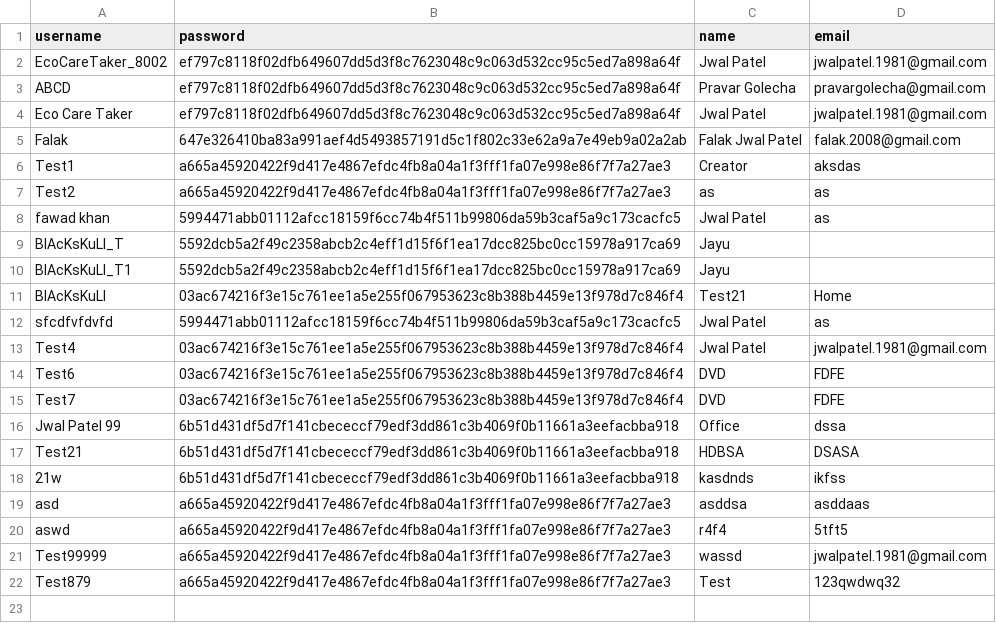
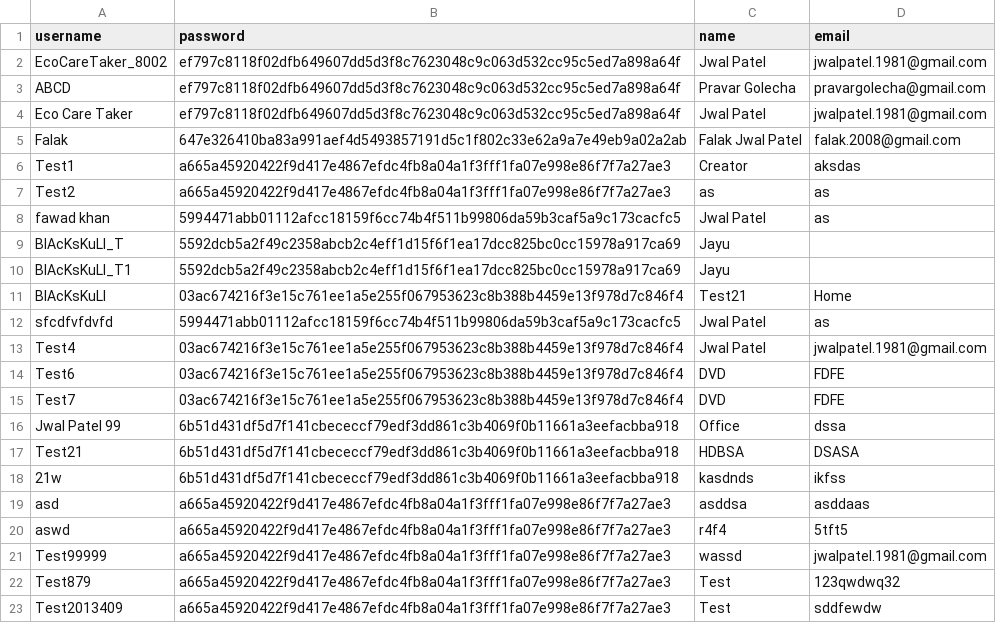
Before and after one commit to Coder-Patel/EcoAI, a CSV file: data/users.csv, drawn as a sheet; the diff names each change by its address in the sheet, - before the commit and + after, or states it on an @@ line.

Commit message:
Add new user: Test2013409

```diff
--- a/data/users.csv
+++ b/data/users.csv
+row 23: Test2013409 | a665a45920422f9d417e4867efdc4fb8a04a1f3fff1fa07e998e86f7f7a27ae3 | Test | sddfewdw
```
